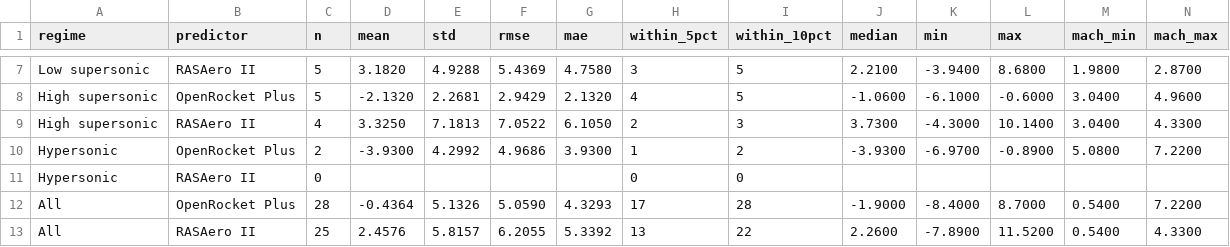
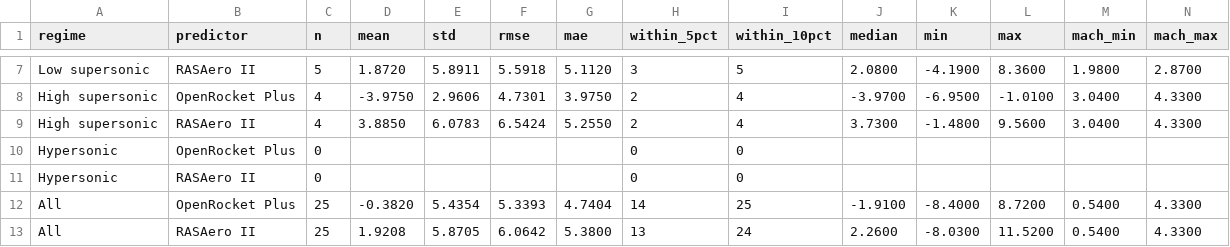
Before and after one commit to AidanSYu/openrocketsupersonic, a CSV file: paper/data/analysis/corpus_bias_variance_2026_05_11/regime_breakdown.csv, drawn as a sheet; only a part is shown, gaps mark what is left out; removed rows and columns are numbered as before the commit, all else as after; the diff covers the shown part only; the diff names each change by its address in the sheet, - before the commit and + after, or states it on an @@ line.

Commit message:
Reproducible 25-flight corpus: forward pipeline, tracked data, honest scope
Closes audit Criticals #2/#3/#4 and the high-Mach selection-bias finding.

- Track flight_comparison.csv as a real file (was a broken, unmapped gitlink ->
  unrecoverable on a fresh clone). Add raw measured/RASAero/ORP apogee columns so
  every error is DERIVED, not hand-entered.
- Add build_flight_comparison.py: a non-circular forward pipeline that assembles
  the master table from the simulator's own run artifacts (full-corpus-summary +
  mesos-summary), not from any downstream analysis product. Delete the old
  circular reconstruct_flight_comparison.py.
- Scope the headline corpus to 25 flights (24 single-stage amateur/SACup + MESOS
  293K two-stage), Mach 0.54-4.33: mean -0.38%, sigma 5.44%, RMSE 5.34%, 25/25
  within +/-10%. MESOS reported at its true HEAD value (-6.95%), not the stale -0.6%.
- Move all 20 historical high-Mach sounding rockets to sounding_rockets_exploratory.csv
  (only 3 within +/-10%; Nike-Apache +24..+36%, Arcas/HEROS -29..-69%). Reporting
  the full set removes the selection bias of keeping only the 3 that passed.
- Regenerate bias-variance analysis + bootstrap UQ on the 25-flight corpus;
  analyze.py now derives count/Mach-span from the data so prose cannot drift.
- Add reproducibility.md (recipe + honest disclosures).

```diff
--- a/paper/data/analysis/corpus_bias_variance_2026_05_11/regime_breakdown.csv
+++ b/paper/data/analysis/corpus_bias_variance_2026_05_11/regime_breakdown.csv
-D7 (mean): 3.1820
+D7 (mean): 1.8720
-E7 (std): 4.9288
+E7 (std): 5.8911
-F7 (rmse): 5.4369
+F7 (rmse): 5.5918
-G7 (mae): 4.7580
+G7 (mae): 5.1120
-J7 (median): 2.2100
+J7 (median): 2.0800
-K7 (min): -3.9400
+K7 (min): -4.1900
-L7 (max): 8.6800
+L7 (max): 8.3600
-row 8: High supersonic | OpenRocket Plus | 5 | -2.1320 | 2.2681 | 2.9429 | 2.1320 | 4 | 5 | -1.0600 | -6.1000 | -0.6000 | 3.0400 | 4.9600
+row 8: High supersonic | OpenRocket Plus | 4 | -3.9750 | 2.9606 | 4.7301 | 3.9750 | 2 | 4 | -3.9700 | -6.9500 | -1.0100 | 3.0400 | 4.3300
-D9 (mean): 3.3250
+D9 (mean): 3.8850
-E9 (std): 7.1813
+E9 (std): 6.0783
-F9 (rmse): 7.0522
+F9 (rmse): 6.5424
-G9 (mae): 6.1050
+G9 (mae): 5.2550
-I9 (within_10pct): 3
+I9 (within_10pct): 4
-K9 (min): -4.3000
+K9 (min): -1.4800
-L9 (max): 10.1400
+L9 (max): 9.5600
-row 10: Hypersonic | OpenRocket Plus | 2 | -3.9300 | 4.2992 | 4.9686 | 3.9300 | 1 | 2 | -3.9300 | -6.9700 | -0.8900 | 5.0800 | 7.2200
+row 10: Hypersonic | OpenRocket Plus | 0 |  |  |  |  | 0 | 0
-row 12: All | OpenRocket Plus | 28 | -0.4364 | 5.1326 | 5.0590 | 4.3293 | 17 | 28 | -1.9000 | -8.4000 | 8.7000 | 0.5400 | 7.2200
+row 12: All | OpenRocket Plus | 25 | -0.3820 | 5.4354 | 5.3393 | 4.7404 | 14 | 25 | -1.9100 | -8.4000 | 8.7200 | 0.5400 | 4.3300
-D13 (mean): 2.4576
+D13 (mean): 1.9208
-E13 (std): 5.8157
+E13 (std): 5.8705
-F13 (rmse): 6.2055
+F13 (rmse): 6.0642
-G13 (mae): 5.3392
+G13 (mae): 5.3800
-I13 (within_10pct): 22
+I13 (within_10pct): 24
-K13 (min): -7.8900
+K13 (min): -8.0300
```
Also changed, not shown: 32 edited cells elsewhere in this file, paper/data/analysis/corpus_bias_variance_2026_05_11/bias_variance_decomp.csv, paper/data/analysis/corpus_bias_variance_2026_05_11/normality_tests.csv, 20 other files.
